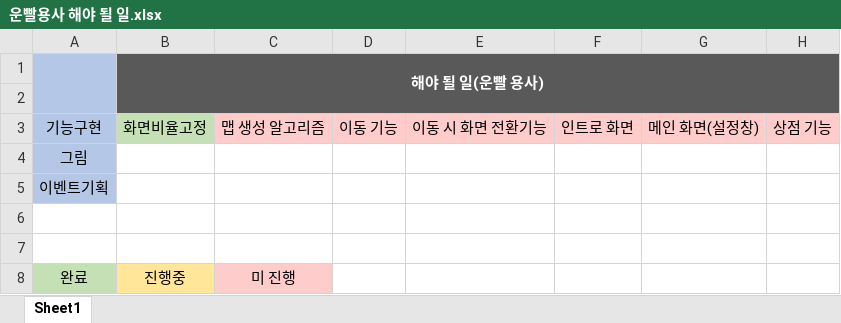
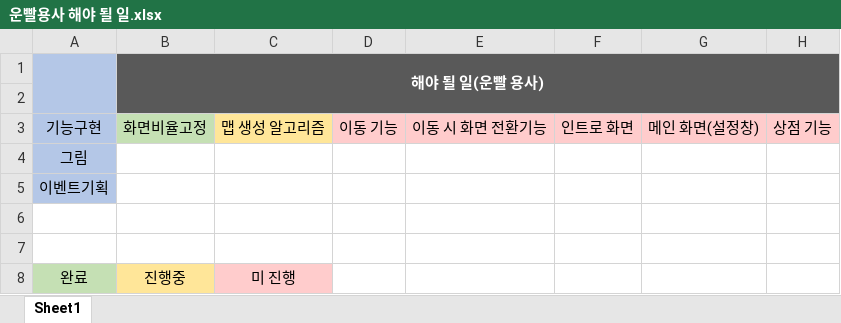
Before and after one commit to ChanMin0334/OnlyLuckHero, an Excel workbook: 기획/운빨용사 해야 될 일.xlsx, sheet Sheet1, drawn as a sheet; only a part is shown; values as stored, in another font and other column widths than the file's, no borders; the diff names each change by its address in the sheet, - before the commit and + after, or states it on an @@ line.

```diff
--- a/기획/운빨용사 해야 될 일.xlsx (sheet Sheet1)
+++ b/기획/운빨용사 해야 될 일.xlsx (sheet Sheet1)
-C3 fill: #FFCCCC
+C3 fill: #FFE699
```
Also changed, not shown: 43 other files.
